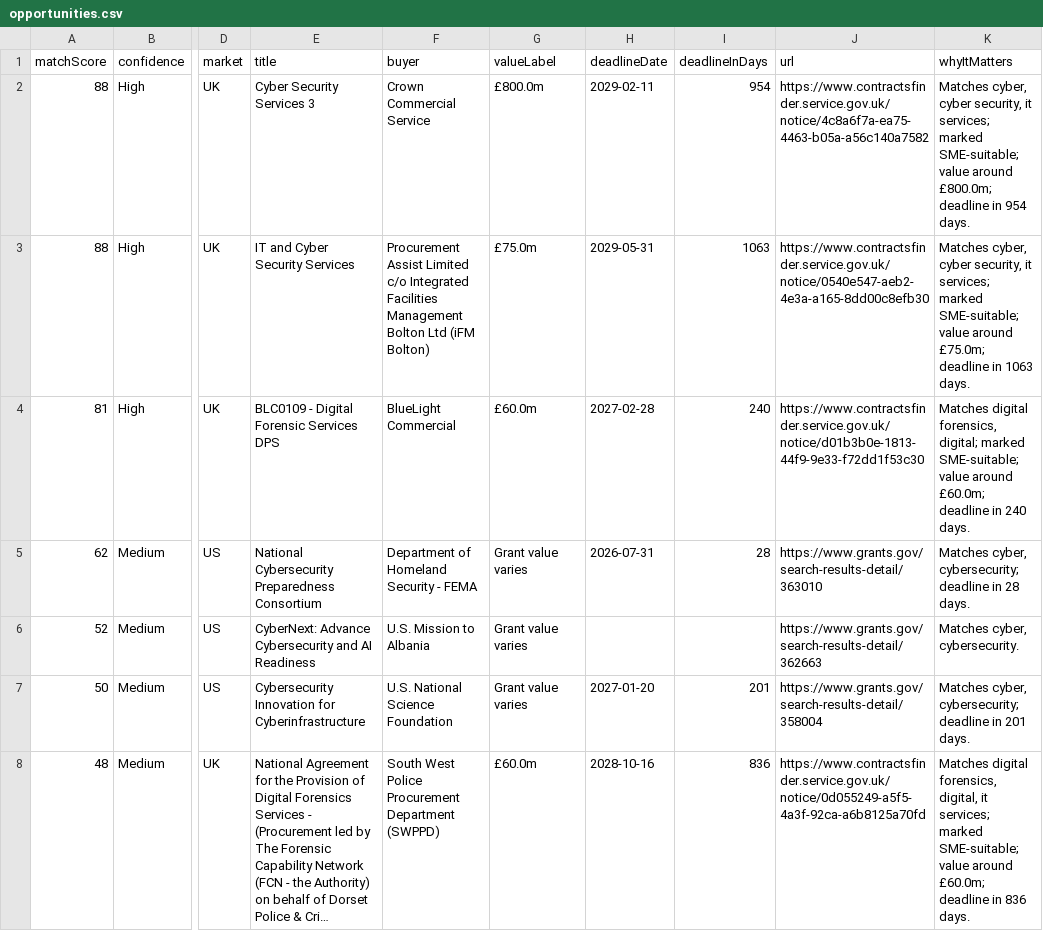
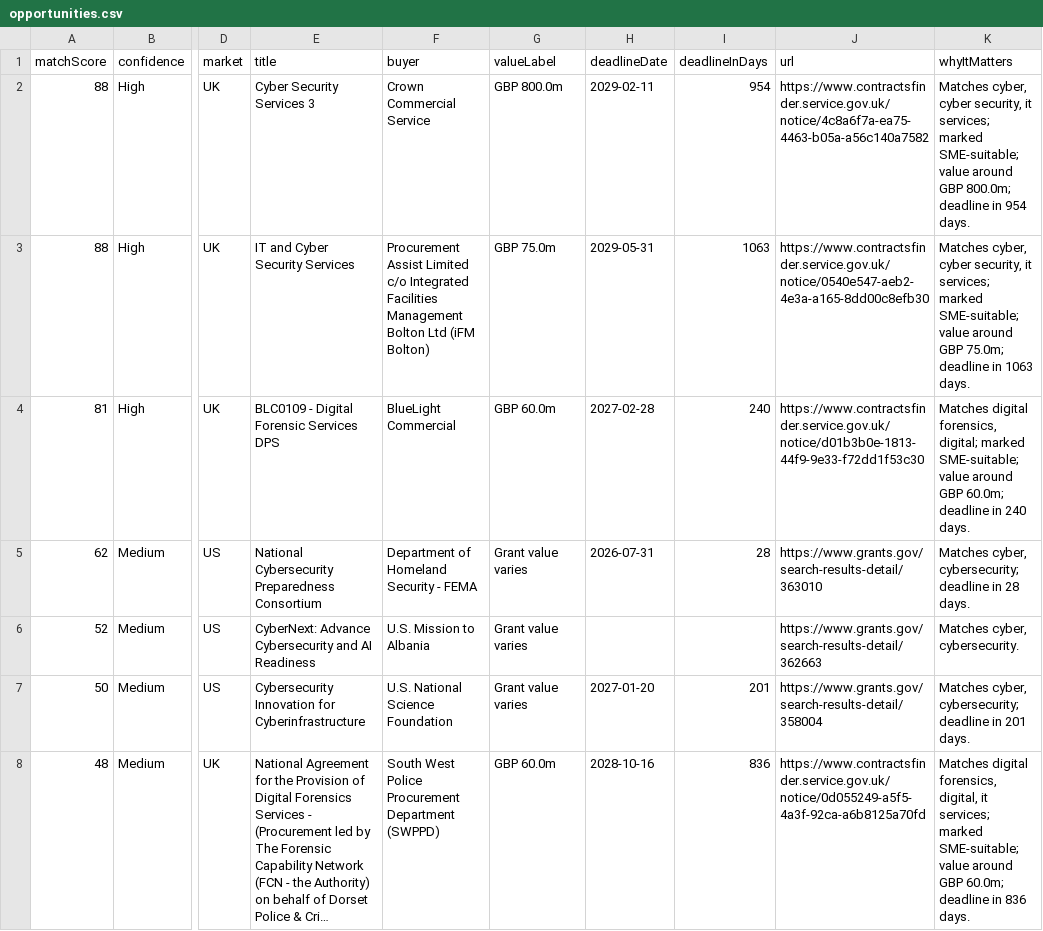
Before and after one commit to ShmGHub/cybertender-radar, a CSV file: docs/data/opportunities.csv, drawn as a sheet; only a part is shown, gaps mark what is left out; long unchanged cells end in …; the diff names each change by its address in the sheet, - before the commit and + after, or states it on an @@ line.

```diff
--- a/docs/data/opportunities.csv
+++ b/docs/data/opportunities.csv
-G2 (valueLabel): £800.0m
+G2 (valueLabel): GBP 800.0m
-K2 (whyItMatters): …value around £800.0m; deadline in…
+K2 (whyItMatters): …value around GBP 800.0m; deadline in…
-G3 (valueLabel): £75.0m
+G3 (valueLabel): GBP 75.0m
-K3 (whyItMatters): …value around £75.0m; deadline in…
+K3 (whyItMatters): …value around GBP 75.0m; deadline in…
-G4 (valueLabel): £60.0m
+G4 (valueLabel): GBP 60.0m
-K4 (whyItMatters): …value around £60.0m; deadline in…
+K4 (whyItMatters): …value around GBP 60.0m; deadline in…
-G8 (valueLabel): £60.0m
+G8 (valueLabel): GBP 60.0m
-K8 (whyItMatters): …value around £60.0m; deadline in…
+K8 (whyItMatters): …value around GBP 60.0m; deadline in…
```
Also changed, not shown: business/outreach_tracker.csv, 30 other files.
